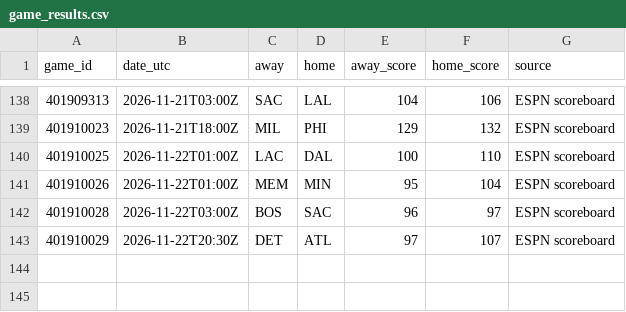
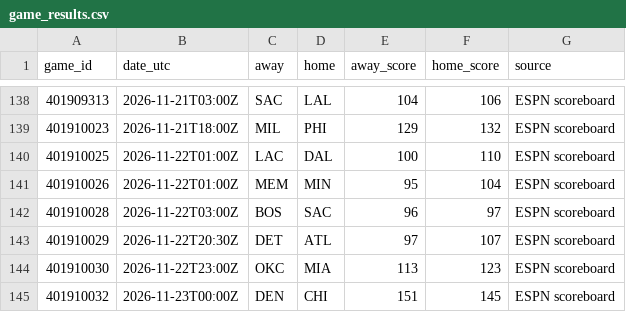
Before and after one commit to conny92-coder/Nba-edge, a CSV file: data/game_results.csv, drawn as a sheet; only a part is shown, gaps mark what is left out; the diff names each change by its address in the sheet, - before the commit and + after, or states it on an @@ line.

```diff
--- a/data/game_results.csv
+++ b/data/game_results.csv
+row 144: 401910030 | 2026-11-22T23:00Z | OKC | MIA | 113 | 123 | ESPN scoreboard
+row 145: 401910032 | 2026-11-23T00:00Z | DEN | CHI | 151 | 145 | ESPN scoreboard
```
Also changed, not shown: data/injuries.csv, data/updated_ratings.csv, 2 other files.
